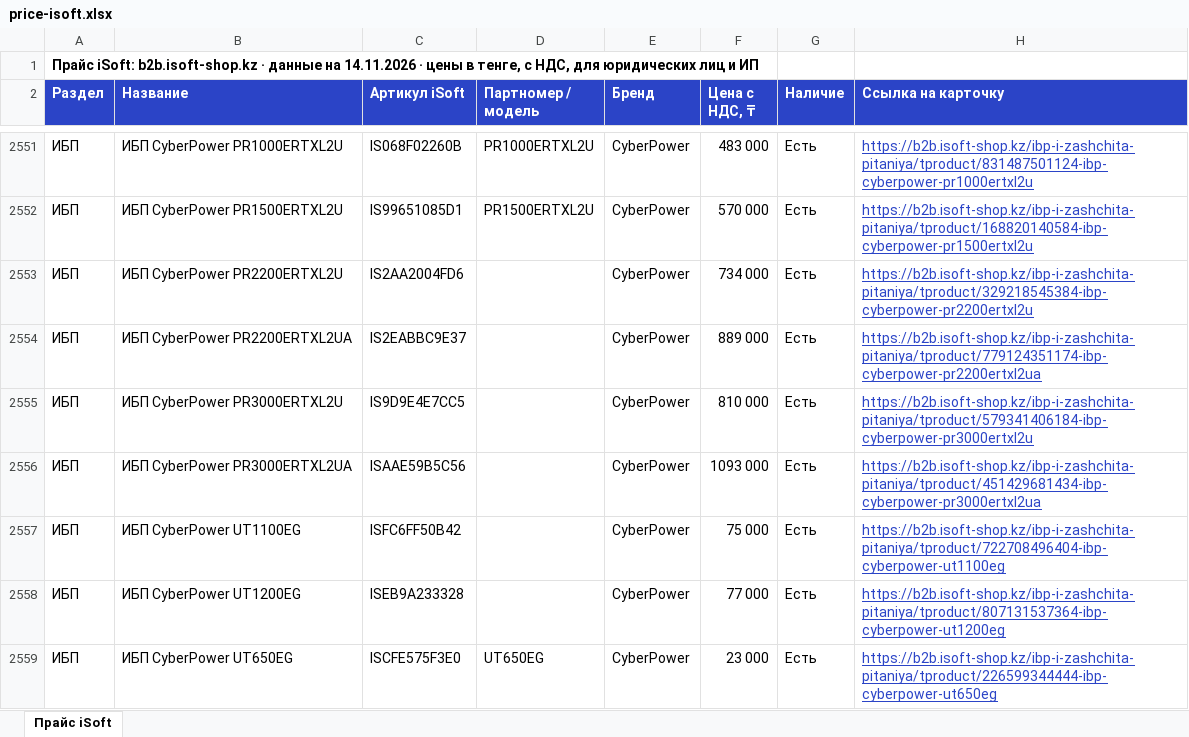
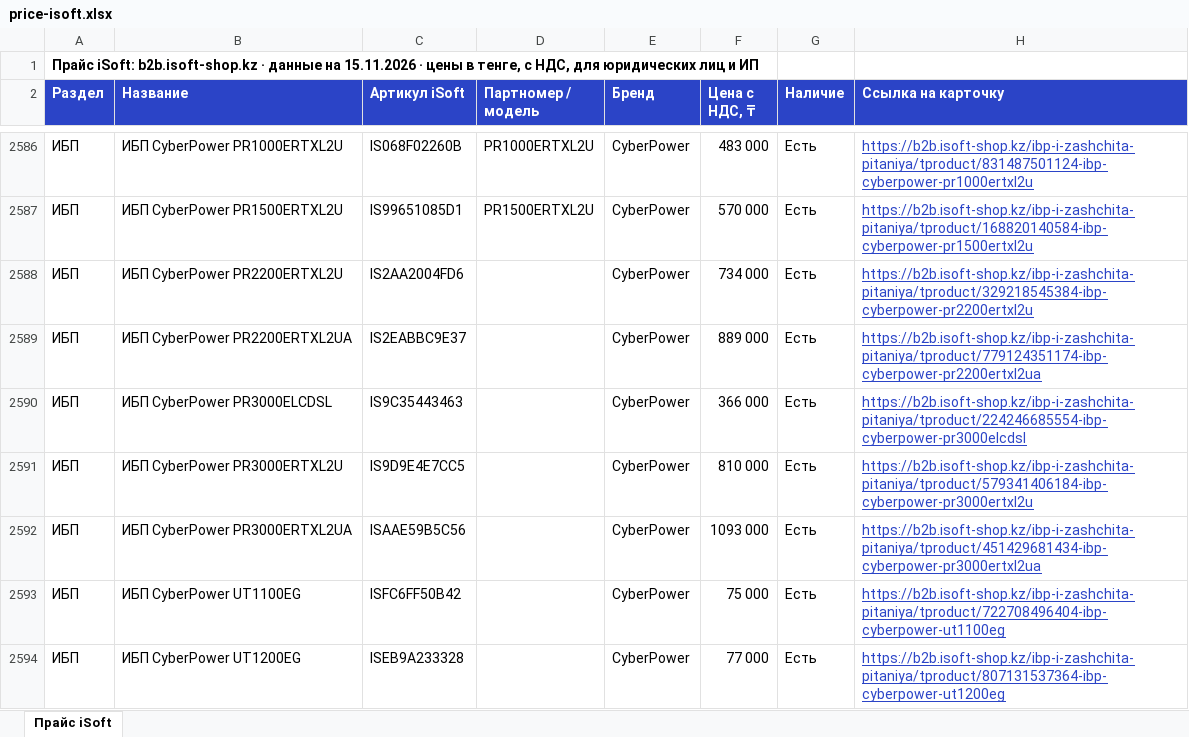
Before and after one commit to askhatjuve-ops/isoft-search, an Excel workbook: price-isoft.xlsx, sheet Прайс iSoft, drawn as a sheet; only a part is shown, gaps mark what is left out; the shorter side is filled out with more unchanged rows; values as stored, in another font and other column widths than the file's, no borders; the diff covers the shown part only; the diff names each change by its address in the sheet, - before the commit and + after, or states it on an @@ line.

```diff
--- a/price-isoft.xlsx (sheet Прайс iSoft)
+++ b/price-isoft.xlsx (sheet Прайс iSoft)
-A1 (Раздел): …данные на 14.11.2026 · цены…
+A1 (Раздел): …данные на 15.11.2026 · цены…
+row 2590: ИБП | ИБП CyberPower PR3000ELCDSL | IS9C35443463 |  | CyberPower | 366 000 | Есть | https://b2b.isoft-shop.kz/ibp-i-zashchita-pitaniya/tproduct/224246685554-ibp-cyberpower-pr3000elcdsl
```
Also changed, not shown: 63 added rows, 6 removed rows and 5 edited cells elsewhere in this sheet, 5 other files.
